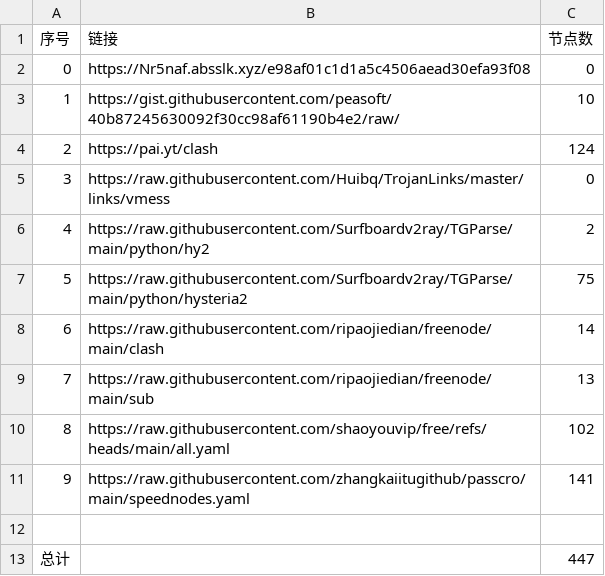
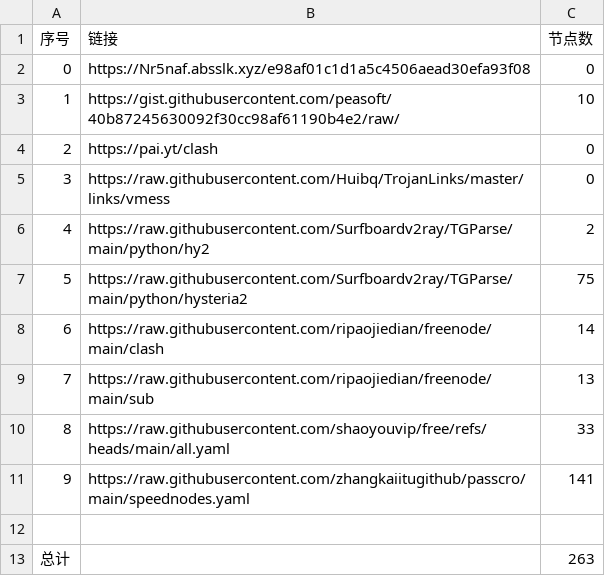
Before and after one commit to edgewugg/AutoMergePublicNodes, a CSV file: list_result.csv, drawn as a sheet.

```diff
--- a/list_result.csv
+++ b/list_result.csv
@@ -3,3 +3,3 @@
 1,https://gist.githubusercontent.com/peasoft/40b87245630092f30cc98af61190b4e2/raw/,10
-2,https://pai.yt/clash,124
+2,https://pai.yt/clash,0
 3,https://raw.githubusercontent.com/Huibq/TrojanLinks/master/links/vmess,0
@@ -9,5 +9,5 @@
 7,https://raw.githubusercontent.com/ripaojiedian/freenode/main/sub,13
-8,https://raw.githubusercontent.com/shaoyouvip/free/refs/heads/main/all.yaml,102
+8,https://raw.githubusercontent.com/shaoyouvip/free/refs/heads/main/all.yaml,33
 9,https://raw.githubusercontent.com/zhangkaiitugithub/passcro/main/speednodes.yaml,141
 
-总计,,447
+总计,,263
```
Also changed, not shown: 28 other files.
